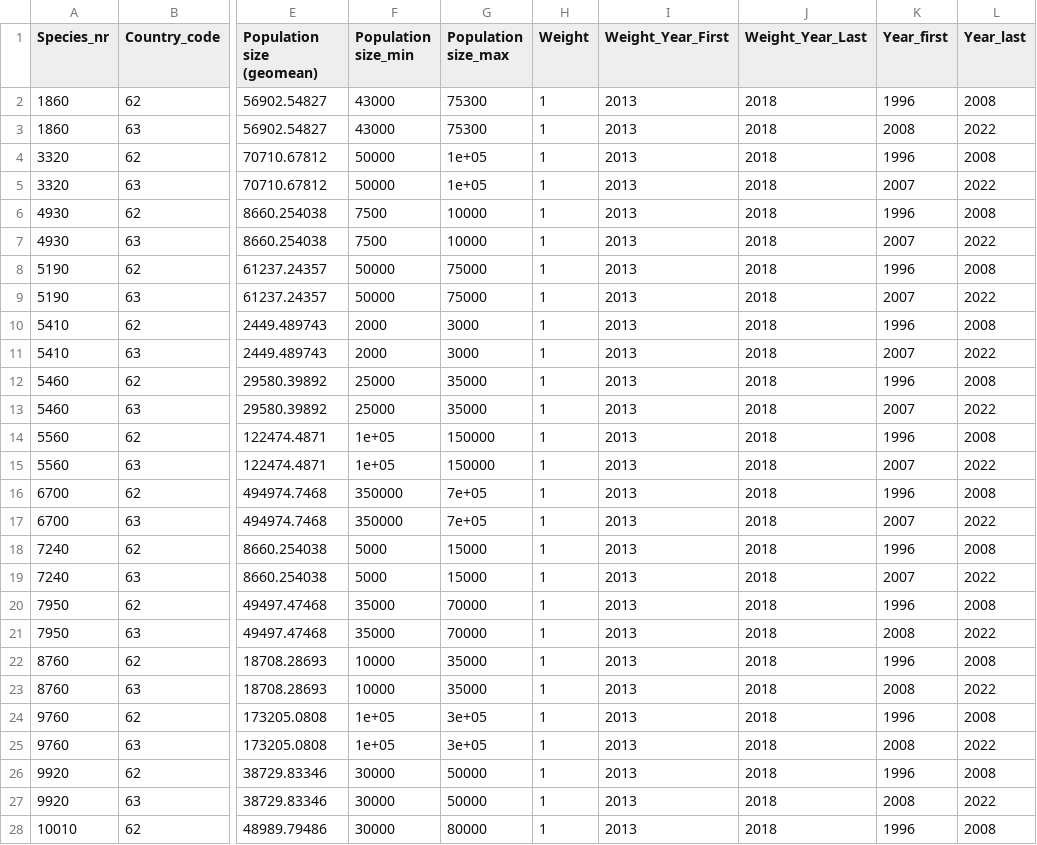
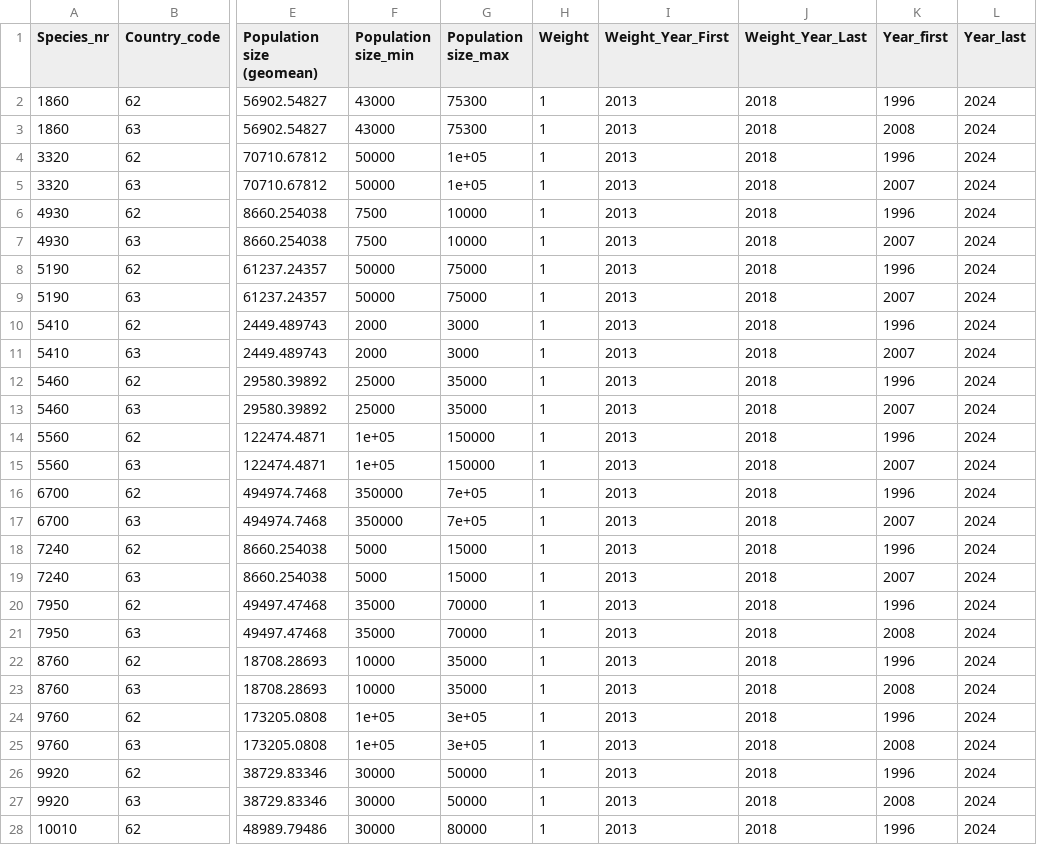
Before and after one commit to NINAnor/birdIndicators, a CSV file: data/Species_Countries.csv, drawn as a sheet; only a part is shown, gaps mark what is left out; the diff covers the shown part only; the diff names each change by its address in the sheet, - before the commit and + after, or states it on an @@ line.

```diff
--- a/data/Species_Countries.csv
+++ b/data/Species_Countries.csv
-L2 (Year_last): 2008
+L2 (Year_last): 2024
-L3 (Year_last): 2022
+L3 (Year_last): 2024
-L4 (Year_last): 2008
+L4 (Year_last): 2024
-L5 (Year_last): 2022
+L5 (Year_last): 2024
-L6 (Year_last): 2008
+L6 (Year_last): 2024
-L7 (Year_last): 2022
+L7 (Year_last): 2024
-L8 (Year_last): 2008
+L8 (Year_last): 2024
-L9 (Year_last): 2022
+L9 (Year_last): 2024
-L10 (Year_last): 2008
+L10 (Year_last): 2024
-L11 (Year_last): 2022
+L11 (Year_last): 2024
-L12 (Year_last): 2008
+L12 (Year_last): 2024
-L13 (Year_last): 2022
+L13 (Year_last): 2024
-L14 (Year_last): 2008
+L14 (Year_last): 2024
-L15 (Year_last): 2022
+L15 (Year_last): 2024
-L16 (Year_last): 2008
+L16 (Year_last): 2024
-L17 (Year_last): 2022
+L17 (Year_last): 2024
-L18 (Year_last): 2008
+L18 (Year_last): 2024
-L19 (Year_last): 2022
+L19 (Year_last): 2024
-L20 (Year_last): 2008
+L20 (Year_last): 2024
-L21 (Year_last): 2022
+L21 (Year_last): 2024
-L22 (Year_last): 2008
+L22 (Year_last): 2024
-L23 (Year_last): 2022
+L23 (Year_last): 2024
-L24 (Year_last): 2008
+L24 (Year_last): 2024
-L25 (Year_last): 2022
+L25 (Year_last): 2024
-L26 (Year_last): 2008
+L26 (Year_last): 2024
-L27 (Year_last): 2022
+L27 (Year_last): 2024
-L28 (Year_last): 2008
+L28 (Year_last): 2024
```
Also changed, not shown: 83 edited cells elsewhere in this file, 5 other files.
